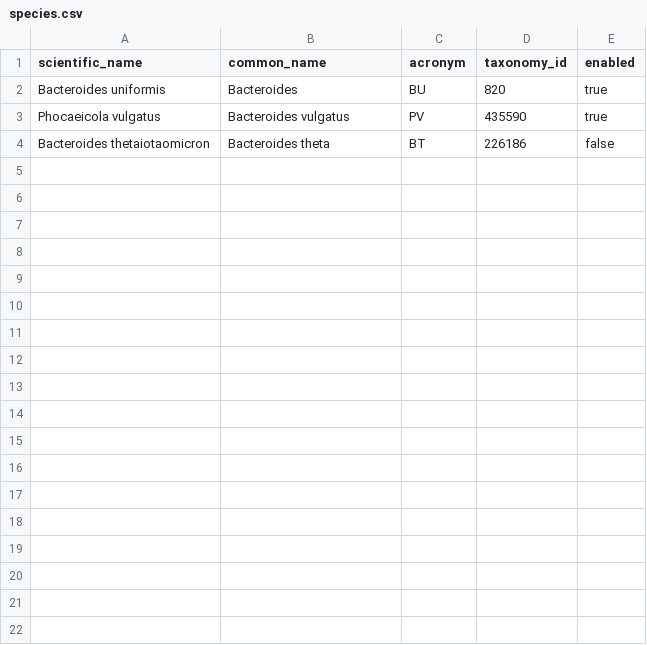
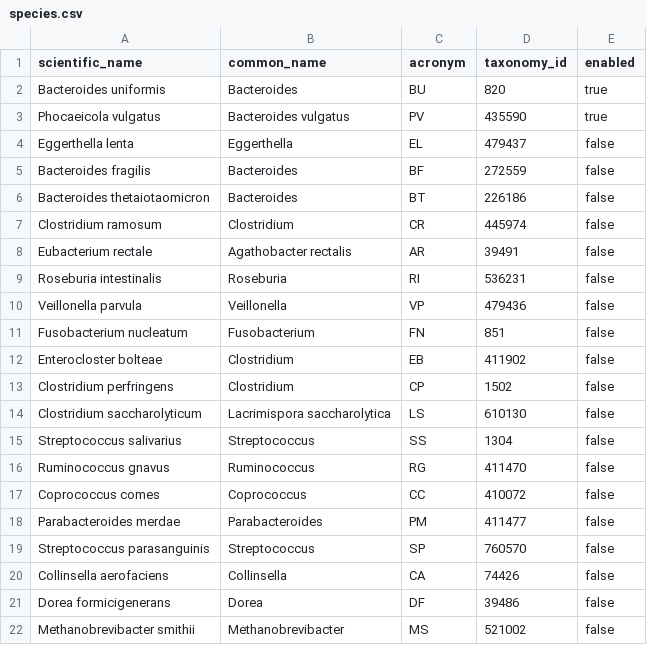
Before and after one commit to EBI-Metagenomics/mett-dataportal, a CSV file: data-generators/data/species.csv, drawn as a sheet.

Commit message:
EMG-9532 - added list of 20HM species from Tim

```diff
--- a/data-generators/data/species.csv
+++ b/data-generators/data/species.csv
@@ -3,2 +3,20 @@ Bacteroides uniformis,Bacteroides,BU,"820",true
 Phocaeicola vulgatus,Bacteroides vulgatus,PV,"435590",true
-Bacteroides thetaiotaomicron,Bacteroides theta,BT,226186,false
+Eggerthella lenta,Eggerthella,EL,"479437",false
+Bacteroides fragilis,Bacteroides,BF,"272559",false
+Bacteroides thetaiotaomicron,Bacteroides,BT,"226186",false
+Clostridium ramosum,Clostridium,CR,"445974",false
+Eubacterium rectale,Agathobacter rectalis,AR,"39491",false
+Roseburia intestinalis,Roseburia,RI,"536231",false
+Veillonella parvula,Veillonella,VP,"479436",false
+Fusobacterium nucleatum,Fusobacterium,FN,"851",false
+Enterocloster bolteae,Clostridium,EB,"411902",false
+Clostridium perfringens,Clostridium,CP,"1502",false
+Clostridium saccharolyticum,Lacrimispora saccharolytica,LS,"610130",false
+Streptococcus salivarius,Streptococcus,SS,"1304",false
+Ruminococcus gnavus,Ruminococcus,RG,"411470",false
+Coprococcus comes,Coprococcus,CC,"410072",false
+Parabacteroides merdae,Parabacteroides,PM,"411477",false
+Streptococcus parasanguinis,Streptococcus,SP,"760570",false
+Collinsella aerofaciens,Collinsella,CA,"74426",false
+Dorea formicigenerans,Dorea,DF,"39486",false
+Methanobrevibacter smithii,Methanobrevibacter,MS,"521002",false
```
